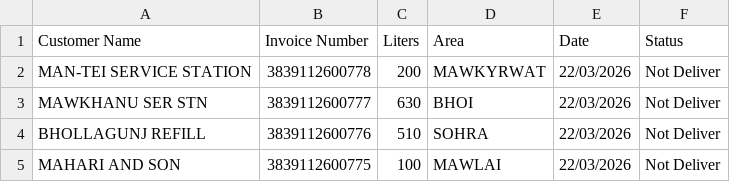
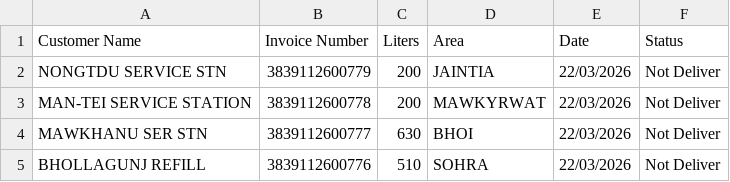
Before and after one commit to servodata98/outstandingsheetxczdv-bnmhgdaegthm-datkhfscbnlpmnb, a CSV file: outstandingsheetxczdv-bnmhgdaegthm-datkhfscbnlpmnb/Not_deliver.csv, drawn as a sheet; only a part is shown; the shorter side is filled out with more unchanged rows.

Commit message:
Update Not_deliver.csv

```diff
--- a/outstandingsheetxczdv-bnmhgdaegthm-datkhfscbnlpmnb/Not_deliver.csv
+++ b/outstandingsheetxczdv-bnmhgdaegthm-datkhfscbnlpmnb/Not_deliver.csv
@@ -1,2 +1,3 @@
 Customer Name,Invoice Number,Liters,Area,Date,Status
+NONGTDU SERVICE STN,3839112600779,200,JAINTIA,22/03/2026,Not Deliver
 MAN-TEI SERVICE STATION,3839112600778,200,MAWKYRWAT,22/03/2026,Not Deliver
```
